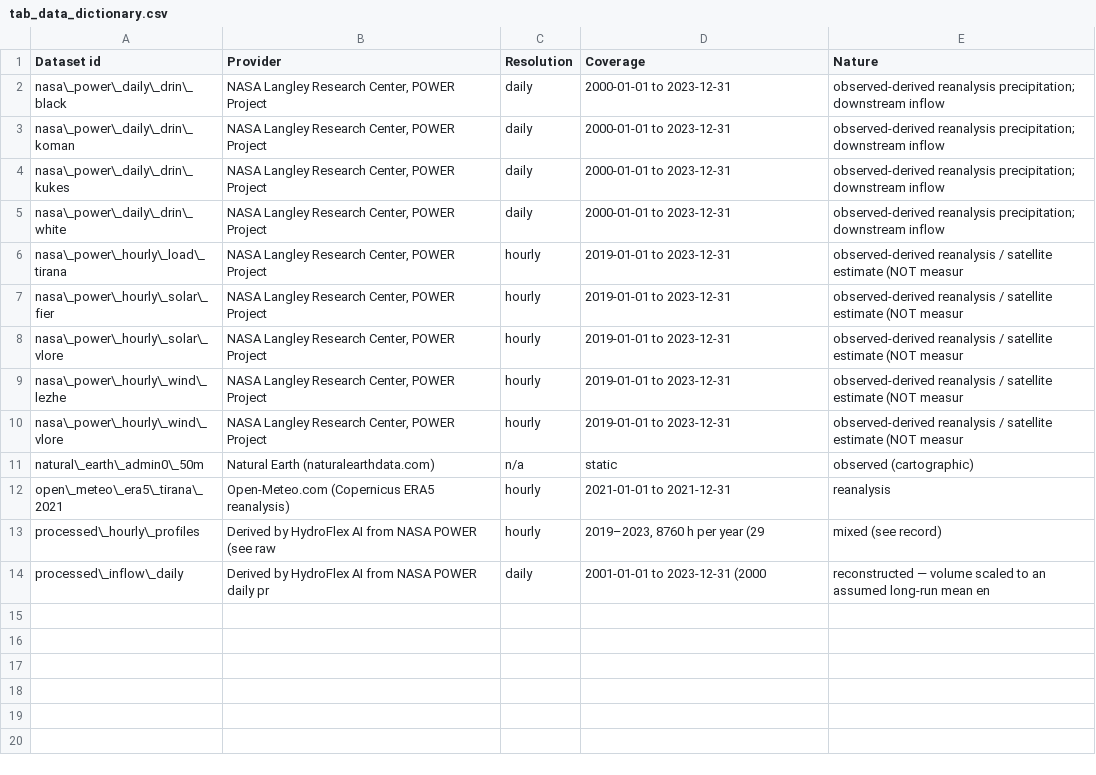
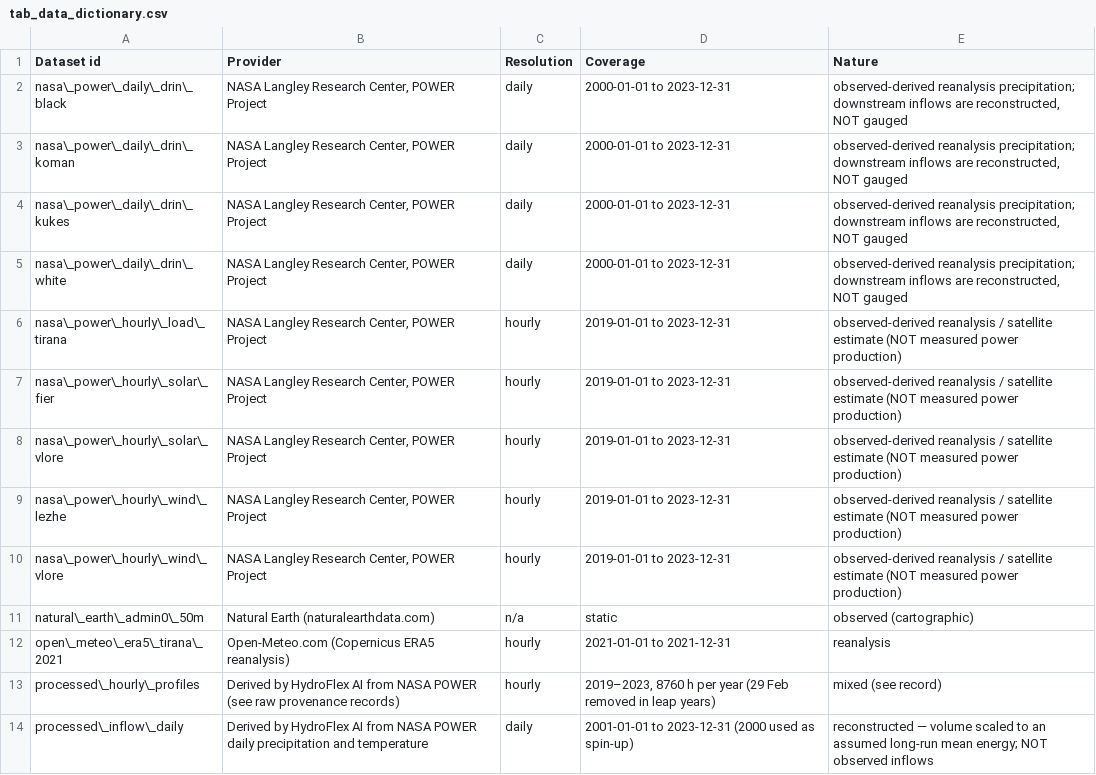
Before and after one commit to Ajsel28/hydroflex-ai, a CSV file: research/paper/tables/tab_data_dictionary.csv, drawn as a sheet.

```diff
--- a/research/paper/tables/tab_data_dictionary.csv
+++ b/research/paper/tables/tab_data_dictionary.csv
@@ -1,14 +1,14 @@
 Dataset id,Provider,Resolution,Coverage,Nature
-nasa\_power\_daily\_drin\_black,"NASA Langley Research Center, POWER Project",daily,2000-01-01 to 2023-12-31,observed-derived reanalysis precipitation; downstream inflow
-nasa\_power\_daily\_drin\_koman,"NASA Langley Research Center, POWER Project",daily,2000-01-01 to 2023-12-31,observed-derived reanalysis precipitation; downstream inflow
-nasa\_power\_daily\_drin\_kukes,"NASA Langley Research Center, POWER Project",daily,2000-01-01 to 2023-12-31,observed-derived reanalysis precipitation; downstream inflow
-nasa\_power\_daily\_drin\_white,"NASA Langley Research Center, POWER Project",daily,2000-01-01 to 2023-12-31,observed-derived reanalysis precipitation; downstream inflow
-nasa\_power\_hourly\_load\_tirana,"NASA Langley Research Center, POWER Project",hourly,2019-01-01 to 2023-12-31,observed-derived reanalysis / satellite estimate (NOT measur
-nasa\_power\_hourly\_solar\_fier,"NASA Langley Research Center, POWER Project",hourly,2019-01-01 to 2023-12-31,observed-derived reanalysis / satellite estimate (NOT measur
-nasa\_power\_hourly\_solar\_vlore,"NASA Langley Research Center, POWER Project",hourly,2019-01-01 to 2023-12-31,observed-derived reanalysis / satellite estimate (NOT measur
-nasa\_power\_hourly\_wind\_lezhe,"NASA Langley Research Center, POWER Project",hourly,2019-01-01 to 2023-12-31,observed-derived reanalysis / satellite estimate (NOT measur
-nasa\_power\_hourly\_wind\_vlore,"NASA Langley Research Center, POWER Project",hourly,2019-01-01 to 2023-12-31,observed-derived reanalysis / satellite estimate (NOT measur
+nasa\_power\_daily\_drin\_black,"NASA Langley Research Center, POWER Project",daily,2000-01-01 to 2023-12-31,"observed-derived reanalysis precipitation; downstream inflows are reconstructed, NOT gauged"
+nasa\_power\_daily\_drin\_koman,"NASA Langley Research Center, POWER Project",daily,2000-01-01 to 2023-12-31,"observed-derived reanalysis precipitation; downstream inflows are reconstructed, NOT gauged"
+nasa\_power\_daily\_drin\_kukes,"NASA Langley Research Center, POWER Project",daily,2000-01-01 to 2023-12-31,"observed-derived reanalysis precipitation; downstream inflows are reconstructed, NOT gauged"
+nasa\_power\_daily\_drin\_white,"NASA Langley Research Center, POWER Project",daily,2000-01-01 to 2023-12-31,"observed-derived reanalysis precipitation; downstream inflows are reconstructed, NOT gauged"
+nasa\_power\_hourly\_load\_tirana,"NASA Langley Research Center, POWER Project",hourly,2019-01-01 to 2023-12-31,observed-derived reanalysis / satellite estimate (NOT measured power production)
+nasa\_power\_hourly\_solar\_fier,"NASA Langley Research Center, POWER Project",hourly,2019-01-01 to 2023-12-31,observed-derived reanalysis / satellite estimate (NOT measured power production)
+nasa\_power\_hourly\_solar\_vlore,"NASA Langley Research Center, POWER Project",hourly,2019-01-01 to 2023-12-31,observed-derived reanalysis / satellite estimate (NOT measured power production)
+nasa\_power\_hourly\_wind\_lezhe,"NASA Langley Research Center, POWER Project",hourly,2019-01-01 to 2023-12-31,observed-derived reanalysis / satellite estimate (NOT measured power production)
+nasa\_power\_hourly\_wind\_vlore,"NASA Langley Research Center, POWER Project",hourly,2019-01-01 to 2023-12-31,observed-derived reanalysis / satellite estimate (NOT measured power production)
 natural\_earth\_admin0\_50m,Natural Earth (naturalearthdata.com),n/a,static,observed (cartographic)
 open\_meteo\_era5\_tirana\_2021,Open-Meteo.com (Copernicus ERA5 reanalysis),hourly,2021-01-01 to 2021-12-31,reanalysis
-processed\_hourly\_profiles,Derived by HydroFlex AI from NASA POWER (see raw,hourly,"2019–2023, 8760 h per year (29",mixed (see record)
-processed\_inflow\_daily,Derived by HydroFlex AI from NASA POWER daily pr,daily,2001-01-01 to 2023-12-31 (2000,reconstructed — volume scaled to an assumed long-run mean en
+processed\_hourly\_profiles,Derived by HydroFlex AI from NASA POWER (see raw provenance records),hourly,"2019–2023, 8760 h per year (29 Feb removed in leap years)",mixed (see record)
+processed\_inflow\_daily,Derived by HydroFlex AI from NASA POWER daily precipitation and temperature,daily,2001-01-01 to 2023-12-31 (2000 used as spin-up),reconstructed — volume scaled to an assumed long-run mean energy; NOT observed inflows
```
Also changed, not shown: research/paper/tables/tab_exp_F.csv, 48 other files.
